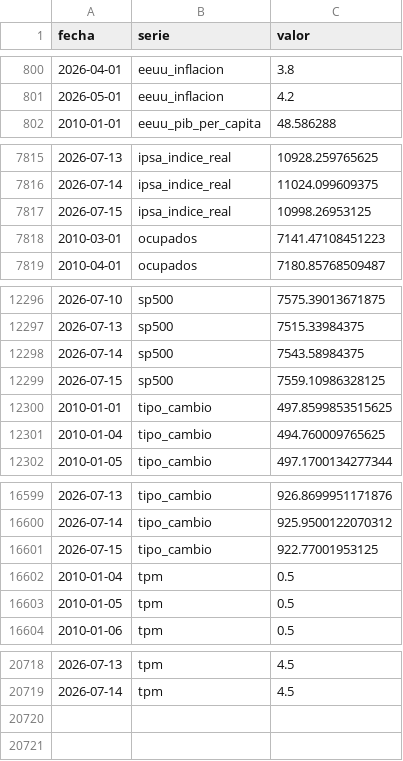
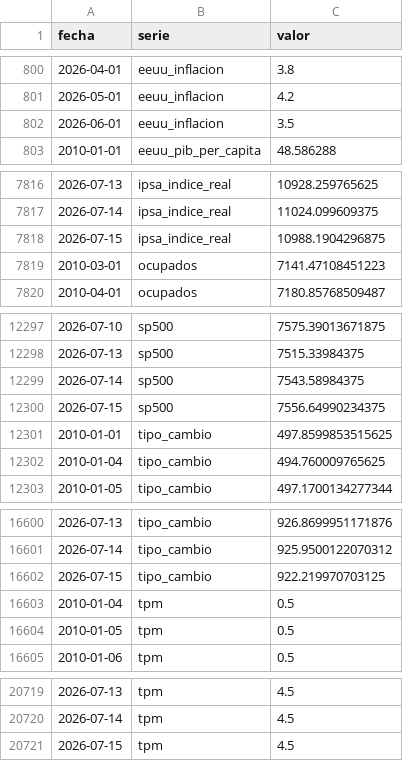
Before and after one commit to SebaM123/datos-economicos, a CSV file: data/historico.csv, drawn as a sheet; only a part is shown, gaps mark what is left out.

```diff
--- a/data/historico.csv
+++ b/data/historico.csv
@@ -801,2 +801,3 @@ fecha,serie,valor
 2026-05-01,eeuu_inflacion,4.2
+2026-06-01,eeuu_inflacion,3.5
 2010-01-01,eeuu_pib_per_capita,48.586288
@@ -7816,3 +7817,3 @@ fecha,serie,valor
 2026-07-14,ipsa_indice_real,11024.099609375
-2026-07-15,ipsa_indice_real,10998.26953125
+2026-07-15,ipsa_indice_real,10988.1904296875
 2010-03-01,ocupados,7141.47108451223
@@ -12298,3 +12299,3 @@ fecha,serie,valor
 2026-07-14,sp500,7543.58984375
-2026-07-15,sp500,7559.10986328125
+2026-07-15,sp500,7556.64990234375
 2010-01-01,tipo_cambio,497.8599853515625
@@ -16600,3 +16601,3 @@ fecha,serie,valor
 2026-07-14,tipo_cambio,925.9500122070312
-2026-07-15,tipo_cambio,922.77001953125
+2026-07-15,tipo_cambio,922.219970703125
 2010-01-04,tpm,0.5
@@ -20719 +20720,2 @@ fecha,serie,valor
 2026-07-14,tpm,4.5
+2026-07-15,tpm,4.5
```
Also changed, not shown: 1 other file.
